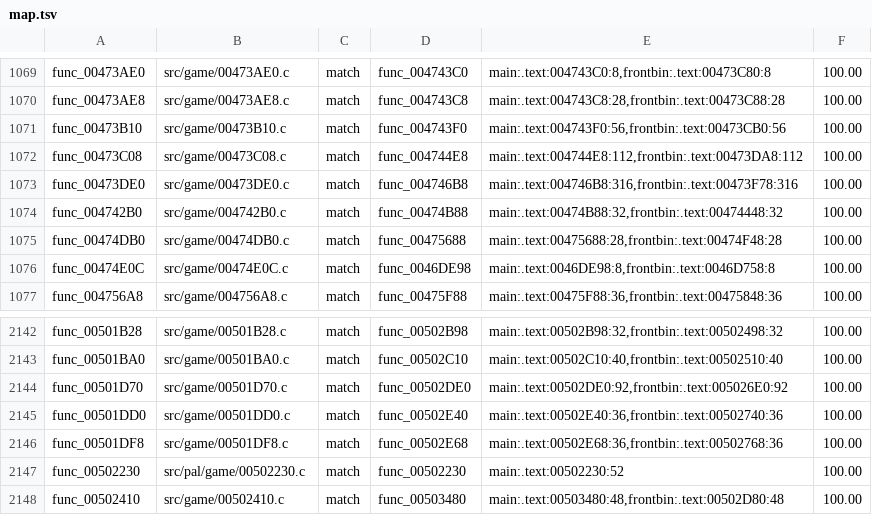
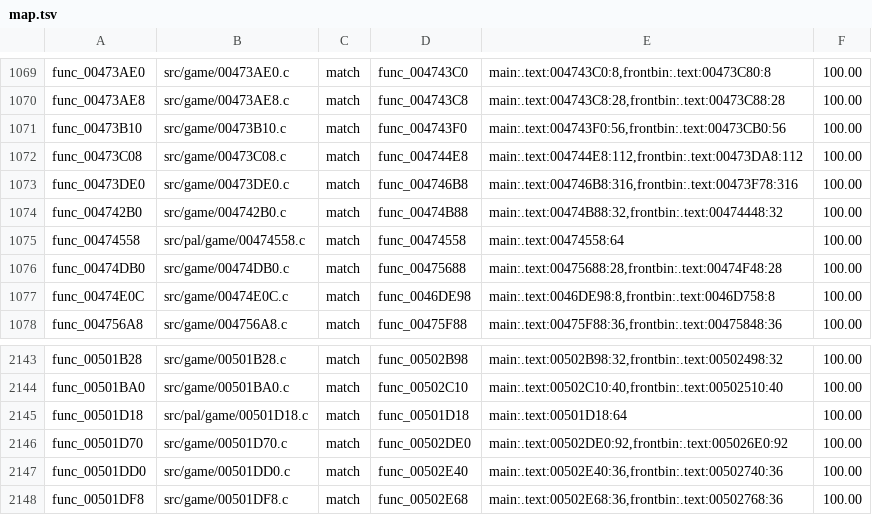
Before and after one commit to OpenRAC/rac4-decomp, a TSV file: config/pal/map.tsv, drawn as a sheet; only a part is shown, gaps mark what is left out; the shorter side is filled out with more unchanged rows.

```diff
--- a/config/pal/map.tsv
+++ b/config/pal/map.tsv
@@ -1074,2 +1074,3 @@ func_00473DE0	src/game/00473DE0.c	match	func_004746B8	main:.text:004746B8:316,fr
 func_004742B0	src/game/004742B0.c	match	func_00474B88	main:.text:00474B88:32,frontbin:.text:00474448:32	100.00
+func_00474558	src/pal/game/00474558.c	match	func_00474558	main:.text:00474558:64	100.00
 func_00474DB0	src/game/00474DB0.c	match	func_00475688	main:.text:00475688:28,frontbin:.text:00474F48:28	100.00
@@ -2143,2 +2144,3 @@ func_00501B28	src/game/00501B28.c	match	func_00502B98	main:.text:00502B98:32,fro
 func_00501BA0	src/game/00501BA0.c	match	func_00502C10	main:.text:00502C10:40,frontbin:.text:00502510:40	100.00
+func_00501D18	src/pal/game/00501D18.c	match	func_00501D18	main:.text:00501D18:64	100.00
 func_00501D70	src/game/00501D70.c	match	func_00502DE0	main:.text:00502DE0:92,frontbin:.text:005026E0:92	100.00
```
Also changed, not shown: config/us/map.tsv, 4 other files.
